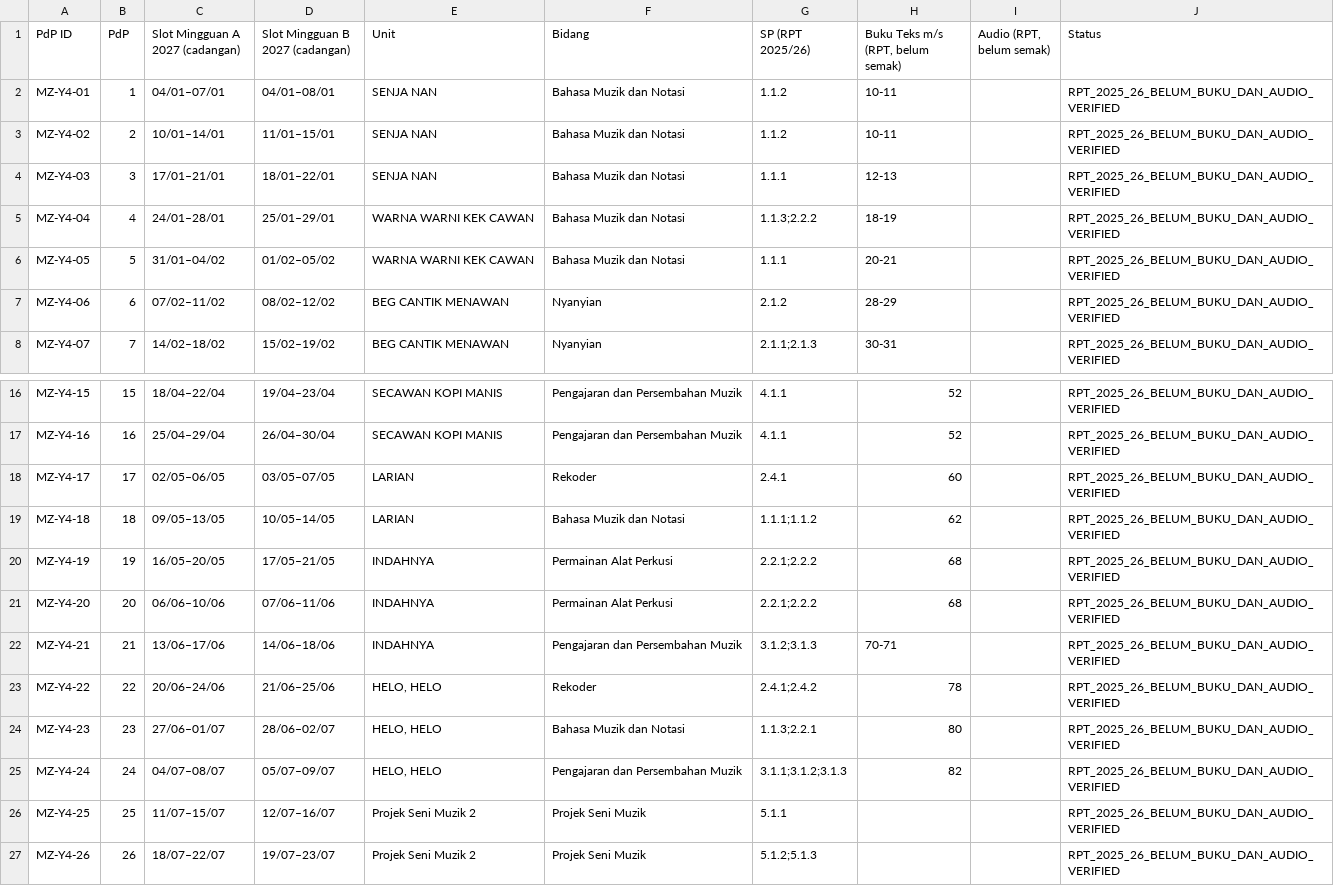
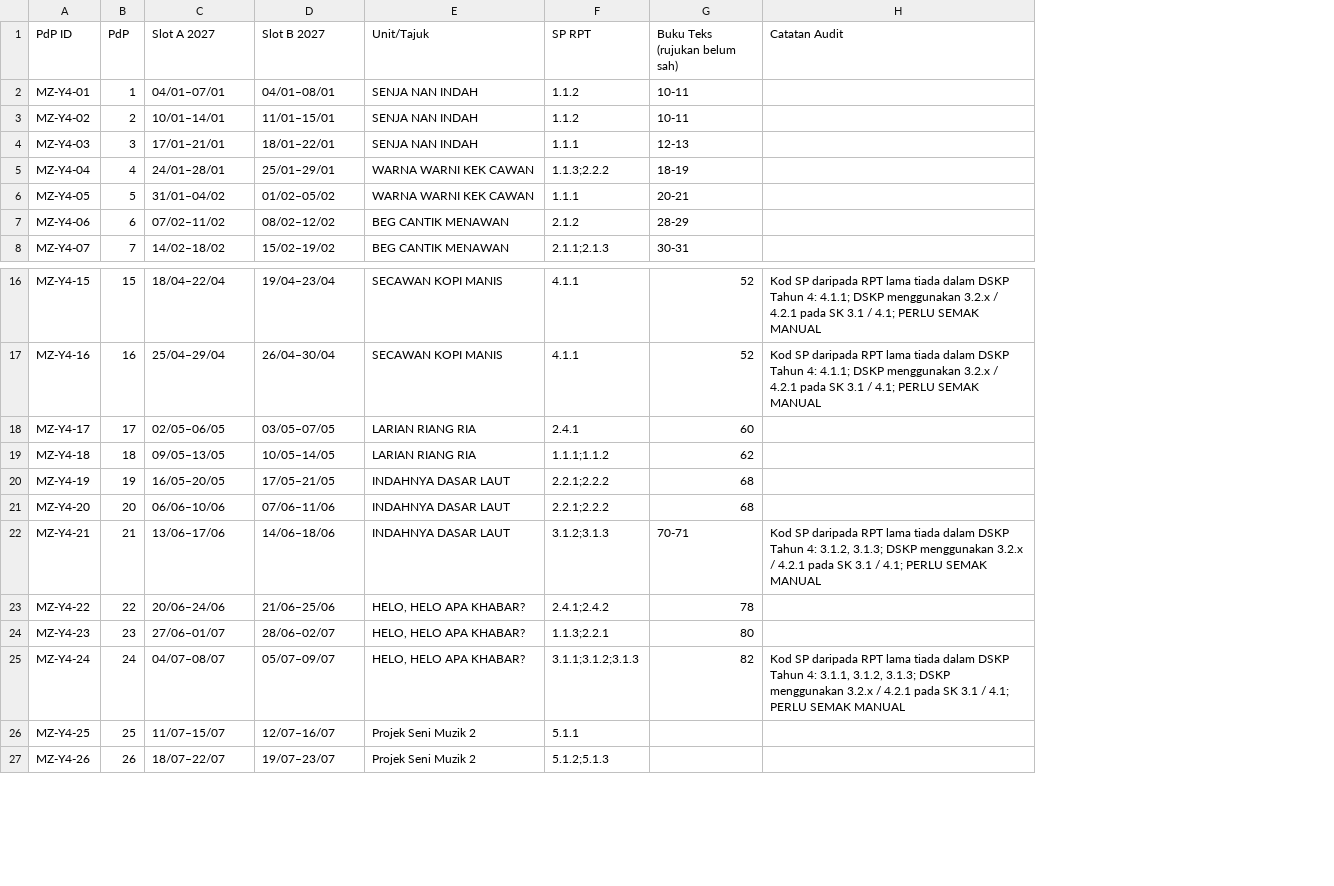
Before and after one commit to nurynayreen88/CikguLaju-AI, a CSV file: staging/pendidikan_muzik/rpt_rph_2027/year4/RPT_MUZIK_TAHUN_4_2027_DRAF.csv, drawn as a sheet; only a part is shown, gaps mark what is left out; removed rows and columns are numbered as before the commit, all else as after; the diff names each change by its address in the sheet, - before the commit and + after, or states it on an @@ line.

Commit message:
audit(muzik): fix Year 4 unit titles and record source-SP/page conflicts

```diff
--- a/staging/pendidikan_muzik/rpt_rph_2027/year4/RPT_MUZIK_TAHUN_4_2027_DRAF.csv
+++ b/staging/pendidikan_muzik/rpt_rph_2027/year4/RPT_MUZIK_TAHUN_4_2027_DRAF.csv
-column F (Bidang), rows 2-8: Bahasa Muzik dan Notasi | Bahasa Muzik dan Notasi | Bahasa Muzik dan Notasi | Bahasa Muzik dan Notasi | Bahasa Muzik dan Notasi | Nyanyian | Nyanyian; rows 16-27: Pengajaran dan Persembahan Muzik | Pengajaran dan Persembahan Muzik | Rekoder | Bahasa Muzik dan Notasi | Permainan Alat Perkusi | Permainan Alat Perkusi | Pengajaran dan Persembahan Muzik | Rekoder | Bahasa Muzik dan Notasi | Pengajaran dan Persembahan Muzik | Projek Seni Muzik | Projek Seni Muzik
-column I (Audio (RPT, belum semak)), empty
-column J (Status), rows 2-8: all RPT_2025_26_BELUM_BUKU_DAN_AUDIO_VERIFIED; rows 16-27: all RPT_2025_26_BELUM_BUKU_DAN_AUDIO_VERIFIED
+column H (Catatan Audit), rows 16-25: Kod SP daripada RPT lama tiada dalam DSKP Tahun 4: 4.1.1; DSKP menggunakan 3.2.x / 4.2.1 pada SK 3.1 / 4.1; PERLU SEMAK MANUAL | Kod SP daripada RPT lama tiada dalam DSKP Tahun 4: 4.1.1; DSKP menggunakan 3.2.x / 4.2.1 pada SK 3.1 / 4.1; PERLU SEMAK MANUAL |  |  |  |  | Kod SP daripada RPT lama tiada dalam DSKP Tahun 4: 3.1.2, 3.1.3; DSKP menggunakan 3.2.x / 4.2.1 pada SK 3.1 / 4.1; PERLU SEMAK MANUAL |  |  | Kod SP daripada RPT lama tiada dalam DSKP Tahun 4: 3.1.1, 3.1.2, 3.1.3; DSKP menggunakan 3.2.x / 4.2.1 pada SK 3.1 / 4.1; PERLU SEMAK MANUAL
-C1: Slot Mingguan A 2027 (cadangan)
+C1: Slot A 2027
-D1: Slot Mingguan B 2027 (cadangan)
+D1: Slot B 2027
-E1: Unit
+E1: Unit/Tajuk
-F1: SP (RPT 2025/26)
+F1: SP RPT
-G1: Buku Teks m/s (RPT, belum semak)
+G1: Buku Teks (rujukan belum sah)
-E2:E4 (Unit/Tajuk): SENJA NAN
+E2:E4 (Unit/Tajuk): SENJA NAN INDAH
-E18:E19 (Unit/Tajuk): LARIAN
+E18:E19 (Unit/Tajuk): LARIAN RIANG RIA
-E20:E22 (Unit/Tajuk): INDAHNYA
+E20:E22 (Unit/Tajuk): INDAHNYA DASAR LAUT
-E23:E25 (Unit/Tajuk): HELO, HELO
+E23:E25 (Unit/Tajuk): HELO, HELO APA KHABAR?
```
Also changed, not shown: 2 other files.
